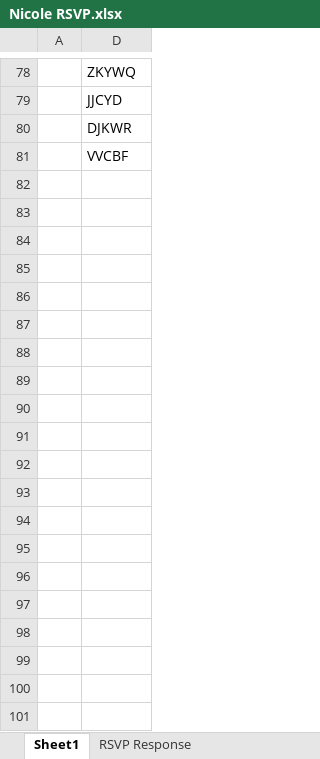
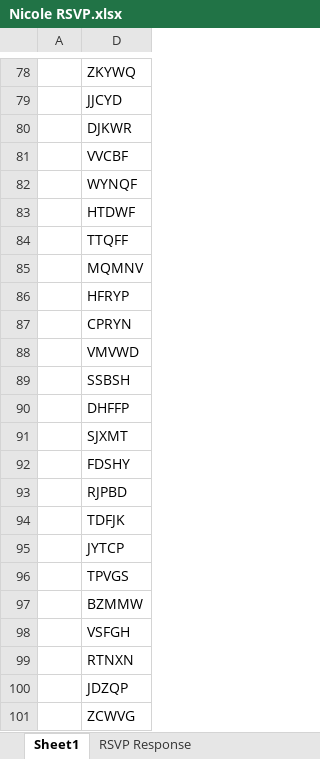
Before and after one commit to ICC-Theo/nicole-debut, an Excel workbook: Nicole RSVP.xlsx, sheet Sheet1, drawn as a sheet; only a part is shown, gaps mark what is left out; values as stored, in another font and other column widths than the file's, no borders; charts and pictures not drawn; the diff covers the shown part only; the diff names each change by its address in the sheet, - before the commit and + after, or states it on an @@ line.

```diff
--- a/Nicole RSVP.xlsx (sheet Sheet1)
+++ b/Nicole RSVP.xlsx (sheet Sheet1)
+row 82:  | WYNQF
+row 83:  | HTDWF
+row 84:  | TTQFF
+row 85:  | MQMNV
+row 86:  | HFRYP
+row 87:  | CPRYN
+row 88:  | VMVWD
+row 89:  | SSBSH
+row 90:  | DHFFP
+row 91:  | SJXMT
+row 92:  | FDSHY
+row 93:  | RJPBD
+row 94:  | TDFJK
+row 95:  | JYTCP
+row 96:  | TPVGS
+row 97:  | BZMMW
+row 98:  | VSFGH
+row 99:  | RTNXN
+row 100:  | JDZQP
+row 101:  | ZCWVG
```
Also changed, not shown: 60 added rows elsewhere in this sheet, charts or pictures, 1 other file.
